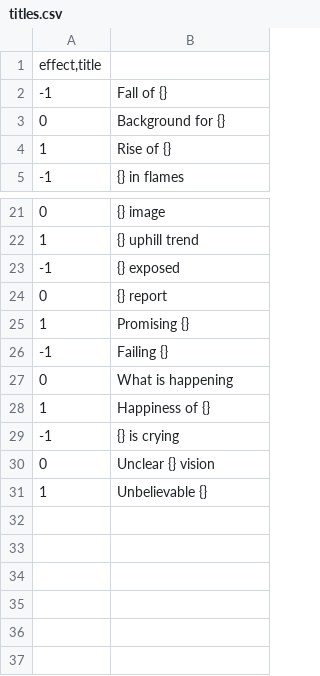
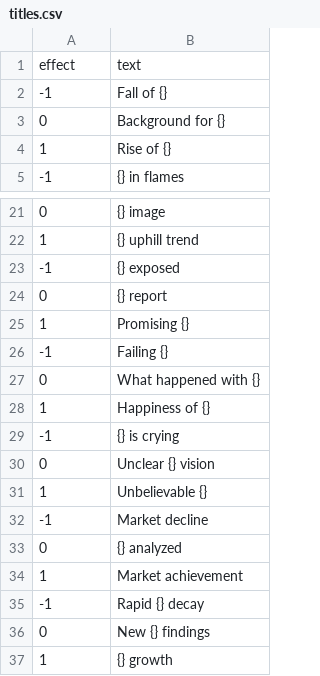
Before and after one commit to JirkaVrbka/Rust-StockTradingSimulator, a CSV file: utils/datasets/news/titles.csv, drawn as a sheet; only a part is shown, gaps mark what is left out.

```diff
--- a/utils/datasets/news/titles.csv
+++ b/utils/datasets/news/titles.csv
@@ -1,2 +1,2 @@
-effect,title
+effect;text
 -1;Fall of {}
@@ -26,3 +26,3 @@ effect,title
 -1;Failing {}
-0;What is happening
+0;What happened with {}
 1;Happiness of {}
@@ -31 +31,7 @@ effect,title
 1;Unbelievable {}
+-1; Market decline
+0; {} analyzed
+1; Market achievement
+-1; Rapid {} decay
+0; New {} findings
+1; {} growth
```
Also changed, not shown: utils/datasets/news/glue.csv, utils/datasets/news/newspapers.csv, 6 other files.
